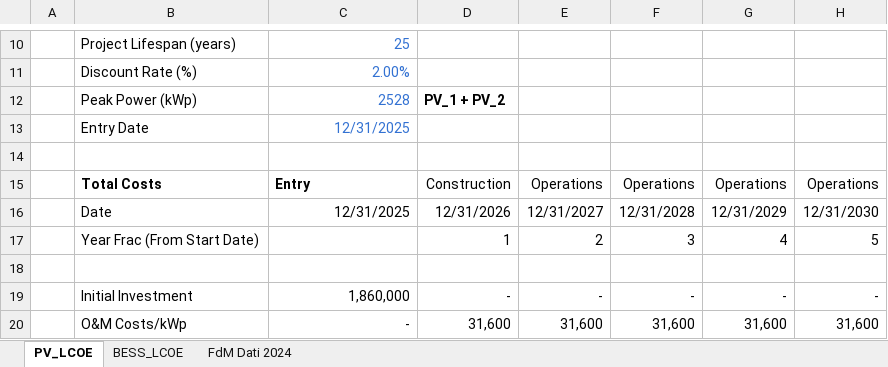
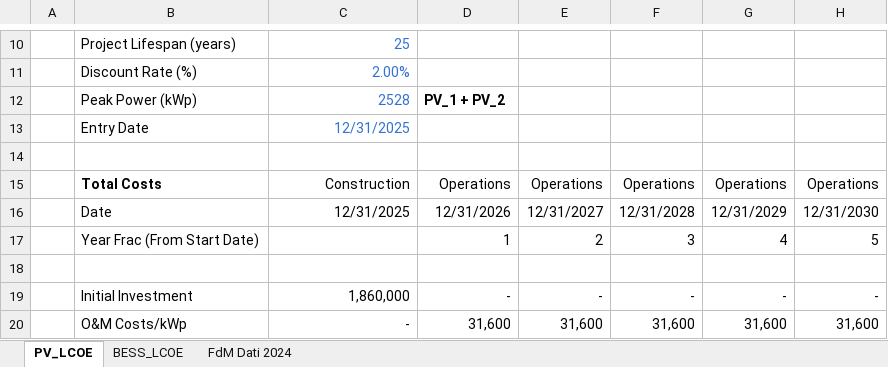
Before and after one commit to diegomalsiner1/V1_First_Model, an Excel workbook: Input Data Files/Levelized-Cost-of-Energy-calc.xlsx, sheet PV_LCOE, drawn as a sheet; only a part is shown, gaps mark what is left out; values as stored, in another font and other column widths than the file's, no borders; the diff names each change by its address in the sheet, - before the commit and + after, or states it on an @@ line.

```diff
--- a/Input Data Files/Levelized-Cost-of-Energy-calc.xlsx (sheet PV_LCOE)
+++ b/Input Data Files/Levelized-Cost-of-Energy-calc.xlsx (sheet PV_LCOE)
-C15: Entry
+C15: Construction
@@ C15 bold: on → off, alignment: left → right @@
-D15: Construction
+D15: Operations
```
Also changed, not shown: sheet BESS_LCOE, 13 other files.
